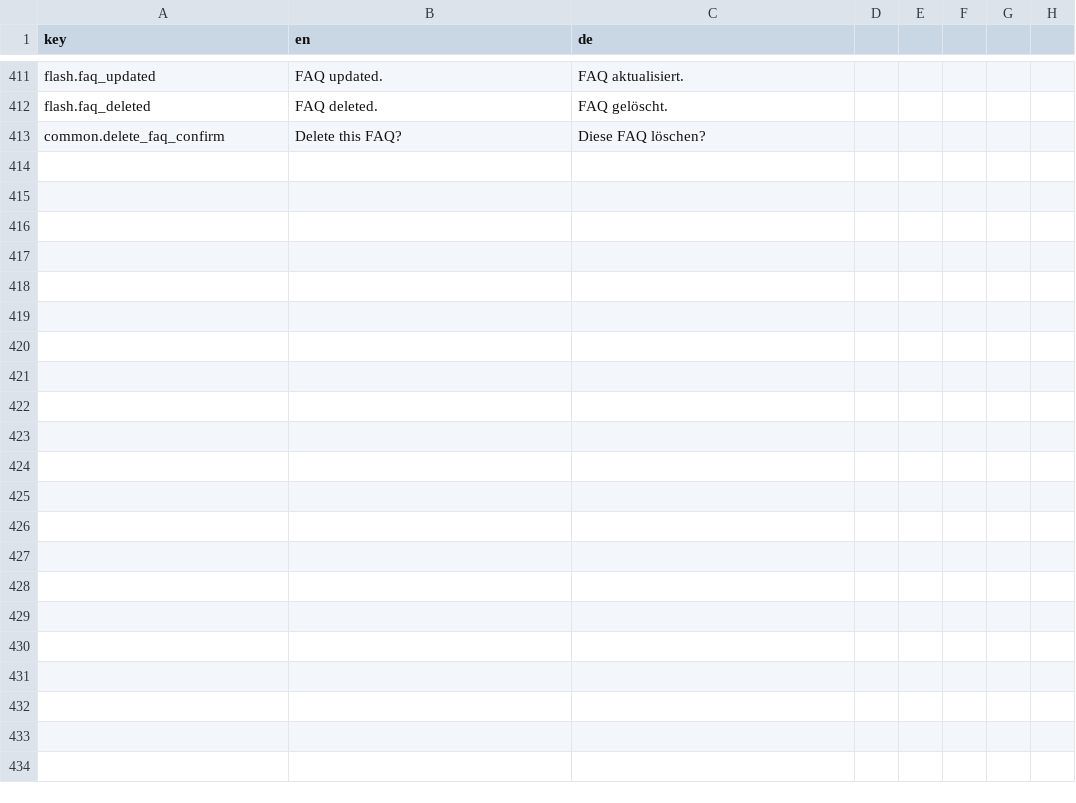
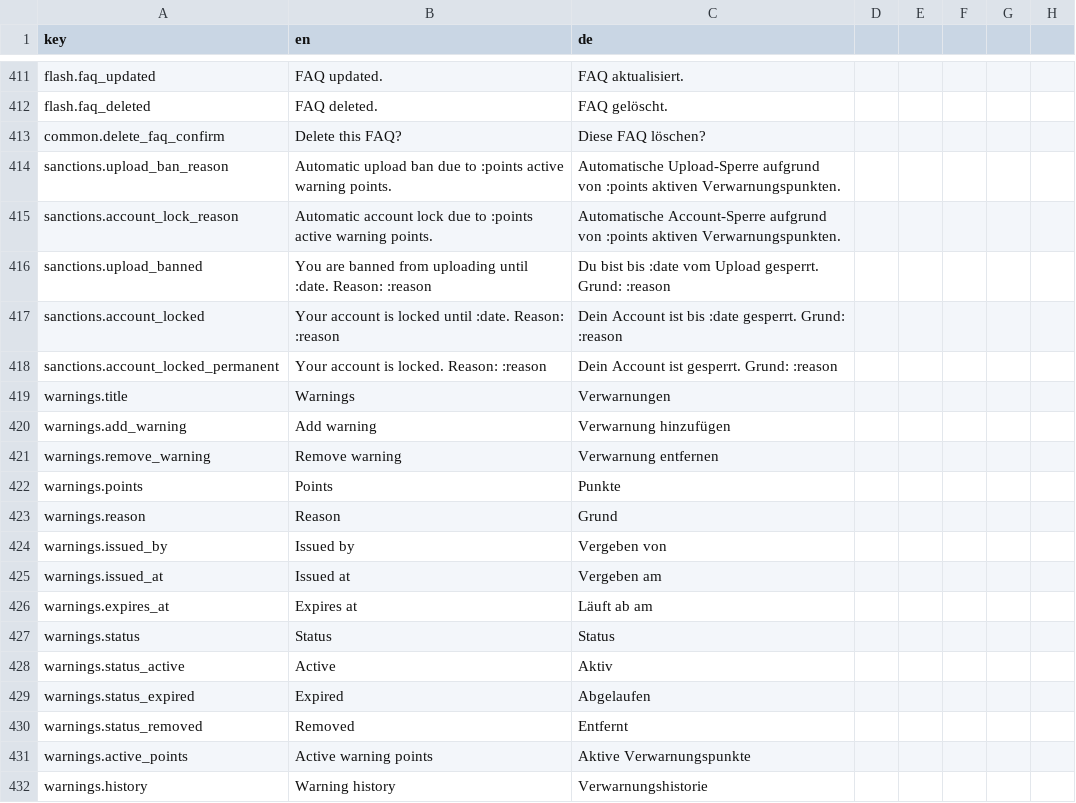
Before and after one commit to Tyres91/OpenModHub, a CSV file: resources/lang-source/translations.csv, drawn as a sheet; only a part is shown, gaps mark what is left out; the diff covers the shown part only.

```diff
--- a/resources/lang-source/translations.csv
+++ b/resources/lang-source/translations.csv
@@ -413 +413,20 @@ flash.faq_deleted,FAQ deleted.,FAQ gelöscht.
 common.delete_faq_confirm,Delete this FAQ?,Diese FAQ löschen?
+sanctions.upload_ban_reason,Automatic upload ban due to :points active warning points.,Automatische Upload-Sperre aufgrund von :points aktiven Verwarnungspunkten.
+sanctions.account_lock_reason,Automatic account lock due to :points active warning points.,Automatische Account-Sperre aufgrund von :points aktiven Verwarnungspunkten.
+sanctions.upload_banned,You are banned from uploading until :date. Reason: :reason,Du bist bis :date vom Upload gesperrt. Grund: :reason
+sanctions.account_locked,Your account is locked until :date. Reason: :reason,Dein Account ist bis :date gesperrt. Grund: :reason
+sanctions.account_locked_permanent,Your account is locked. Reason: :reason,Dein Account ist gesperrt. Grund: :reason
+warnings.title,Warnings,Verwarnungen
+warnings.add_warning,Add warning,Verwarnung hinzufügen
+warnings.remove_warning,Remove warning,Verwarnung entfernen
+warnings.points,Points,Punkte
+warnings.reason,Reason,Grund
+warnings.issued_by,Issued by,Vergeben von
+warnings.issued_at,Issued at,Vergeben am
+warnings.expires_at,Expires at,Läuft ab am
+warnings.status,Status,Status
+warnings.status_active,Active,Aktiv
+warnings.status_expired,Expired,Abgelaufen
+warnings.status_removed,Removed,Entfernt
+warnings.active_points,Active warning points,Aktive Verwarnungspunkte
+warnings.history,Warning history,Verwarnungshistorie
```
Also changed, not shown: 36 added rows elsewhere in this file, 38 other files.
